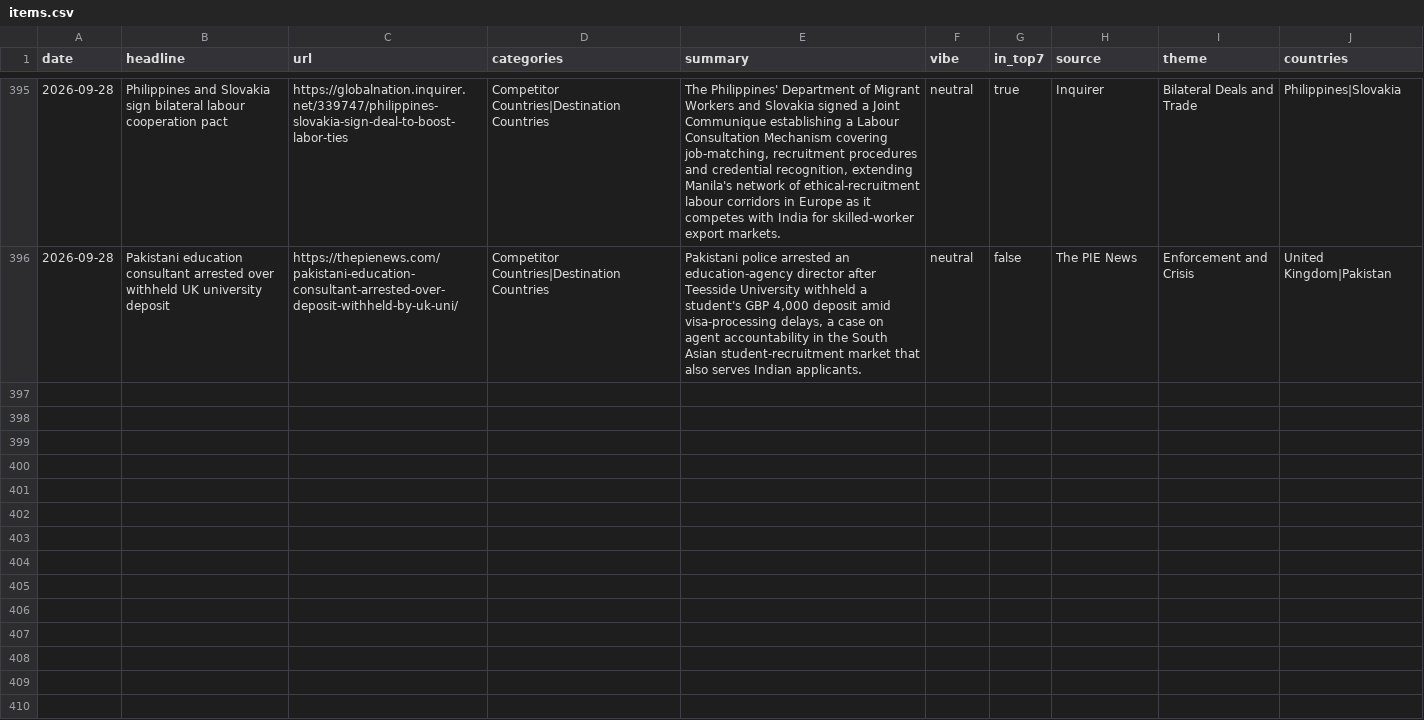
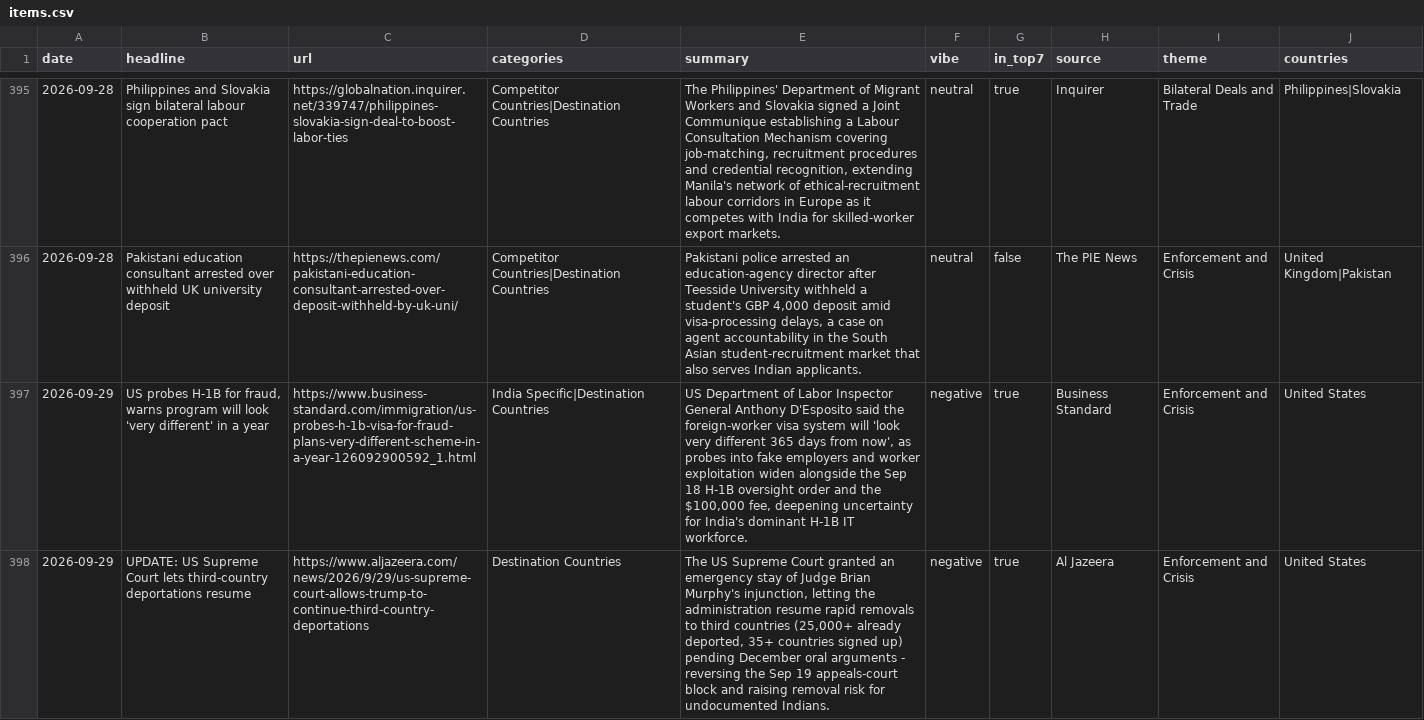
Before and after one commit to tharunkm-104/gati-gsm-news-tracker, a CSV file: data/items.csv, drawn as a sheet; only a part is shown, gaps mark what is left out; the diff covers the shown part only; the diff names each change by its address in the sheet, - before the commit and + after, or states it on an @@ line.

```diff
--- a/data/items.csv
+++ b/data/items.csv
+row 397: 2026-09-29 | US probes H-1B for fraud, warns program will look 'very different' in a year | https://www.business-standard.com/immigration/us-probes-h-1b-visa-for-fraud-plans-very-different-scheme-in-a-year-126092900592_1.html | India Specific|Destination Countries | US Department of Labor Inspector General Anthony D'Esposito said the foreign-worker visa system will 'look very different 365 days from now', as probes into fake employers and worker exploitation widen alongside the Sep 18 H-1B oversight order and the $100,000 fee, deepening uncertainty for India's dominant H-1B IT workforce. | negative | true | Business Standard | Enforcement and Crisis | United States
+row 398: 2026-09-29 | UPDATE: US Supreme Court lets third-country deportations resume | https://www.aljazeera.com/news/2026/9/29/us-supreme-court-allows-trump-to-continue-third-country-deportations | Destination Countries | The US Supreme Court granted an emergency stay of Judge Brian Murphy's injunction, letting the administration resume rapid removals to third countries (25,000+ already deported, 35+ countries signed up) pending December oral arguments - reversing the Sep 19 appeals-court block and raising removal risk for undocumented Indians. | negative | true | Al Jazeera | Enforcement and Crisis | United States
```
Also changed, not shown: 2 added rows elsewhere in this file, 1 other file.
